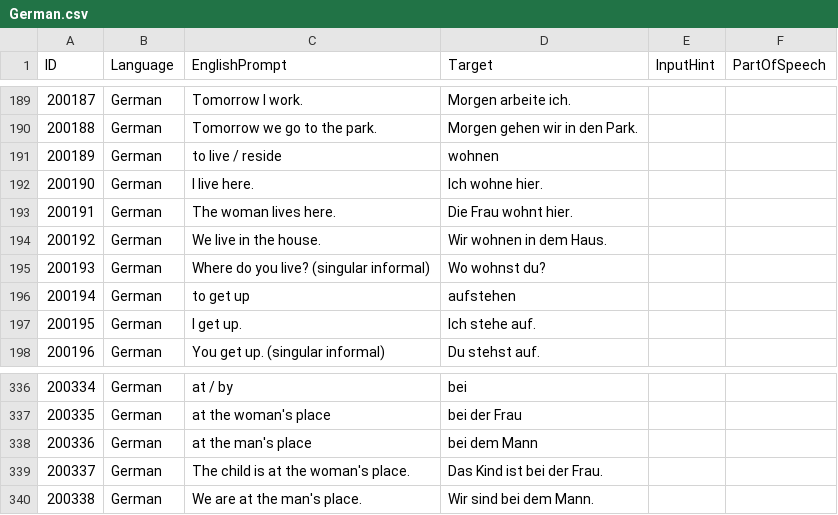
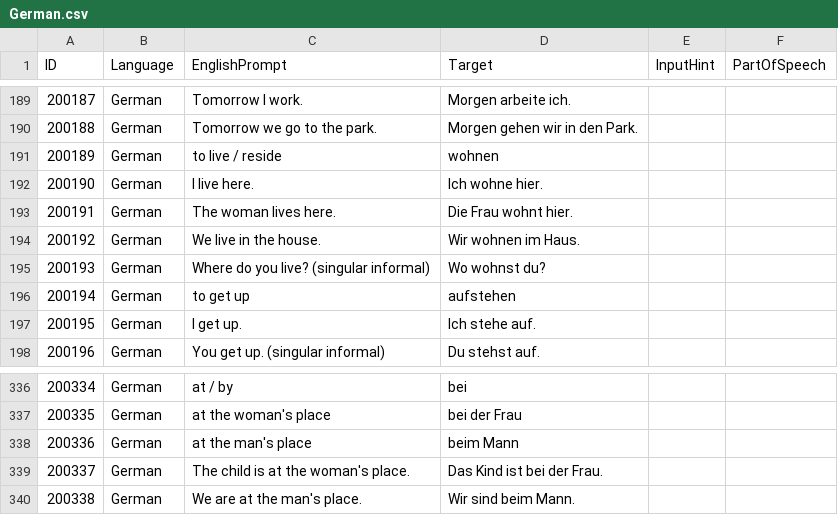
Before and after one commit to tristan84a/Polyglot-Curriculum, a CSV file: Cards/German.csv, drawn as a sheet; only a part is shown, gaps mark what is left out.

Commit message:
Polish German stage-one expansion

```diff
--- a/Cards/German.csv
+++ b/Cards/German.csv
@@ -193,3 +193,3 @@
 200191,German,The woman lives here.,Die Frau wohnt hier.,,
-200192,German,We live in the house.,Wir wohnen in dem Haus.,,
+200192,German,We live in the house.,Wir wohnen im Haus.,,
 200193,German,Where do you live? (singular informal),Wo wohnst du?,,
@@ -337,4 +337,4 @@
 200335,German,at the woman's place,bei der Frau,,
-200336,German,at the man's place,bei dem Mann,,
+200336,German,at the man's place,beim Mann,,
 200337,German,The child is at the woman's place.,Das Kind ist bei der Frau.,,
-200338,German,We are at the man's place.,Wir sind bei dem Mann.,,
+200338,German,We are at the man's place.,Wir sind beim Mann.,,
```
